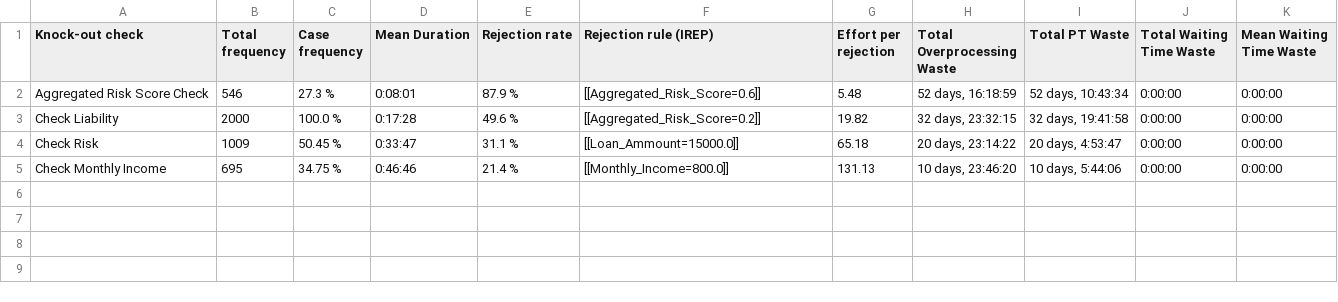
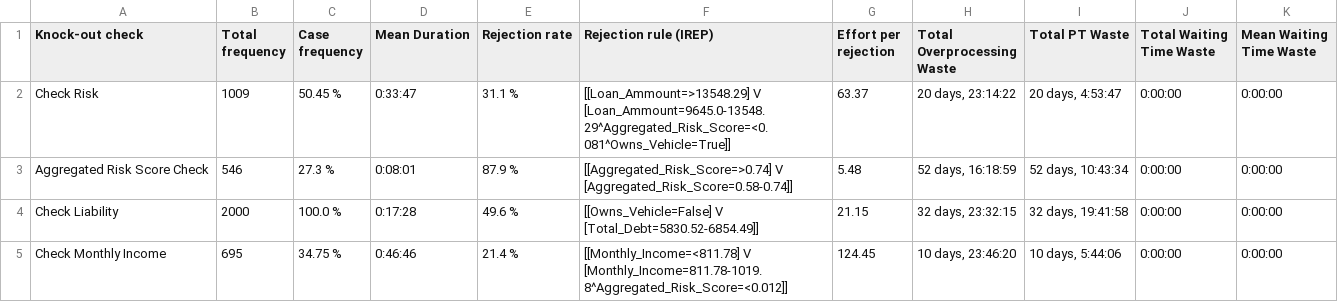
Before and after one commit to AutomatedProcessImprovement/knockouts-optimization, a CSV file: knockout_ios/outputs/synthetic_example_ko_order_io_advanced_ko_analysis_report.csv, drawn as a sheet.

```diff
--- a/knockout_ios/outputs/synthetic_example_ko_order_io_advanced_ko_analysis_report.csv
+++ b/knockout_ios/outputs/synthetic_example_ko_order_io_advanced_ko_analysis_report.csv
@@ -1,5 +1,5 @@
 Knock-out check,Total frequency,Case frequency,Mean Duration,Rejection rate,Rejection rule (IREP),Effort per rejection,Total Overprocessing Waste,Total PT Waste,Total Waiting Time Waste,Mean Waiting Time Waste
-Aggregated Risk Score Check,546,27.3 %,0:08:01,87.9 %,[[Aggregated_Risk_Score=0.6]],5.48,"52 days, 16:18:59","52 days, 10:43:34",0:00:00,0:00:00
-Check Liability,2000,100.0 %,0:17:28,49.6 %,[[Aggregated_Risk_Score=0.2]],19.82,"32 days, 23:32:15","32 days, 19:41:58",0:00:00,0:00:00
-Check Risk,1009,50.45 %,0:33:47,31.1 %,[[Loan_Ammount=15000.0]],65.18,"20 days, 23:14:22","20 days, 4:53:47",0:00:00,0:00:00
-Check Monthly Income,695,34.75 %,0:46:46,21.4 %,[[Monthly_Income=800.0]],131.13,"10 days, 23:46:20","10 days, 5:44:06",0:00:00,0:00:00
+Check Risk,1009,50.45 %,0:33:47,31.1 %,[[Loan_Ammount=>13548.29] V [Loan_Ammount=9645.0-13548.29^Aggregated_Risk_Score=<0.081^Owns_Vehicle=True]],63.37,"20 days, 23:14:22","20 days, 4:53:47",0:00:00,0:00:00
+Aggregated Risk Score Check,546,27.3 %,0:08:01,87.9 %,[[Aggregated_Risk_Score=>0.74] V [Aggregated_Risk_Score=0.58-0.74]],5.48,"52 days, 16:18:59","52 days, 10:43:34",0:00:00,0:00:00
+Check Liability,2000,100.0 %,0:17:28,49.6 %,[[Owns_Vehicle=False] V [Total_Debt=5830.52-6854.49]],21.15,"32 days, 23:32:15","32 days, 19:41:58",0:00:00,0:00:00
+Check Monthly Income,695,34.75 %,0:46:46,21.4 %,[[Monthly_Income=<811.78] V [Monthly_Income=811.78-1019.8^Aggregated_Risk_Score=<0.012]],124.45,"10 days, 23:46:20","10 days, 5:44:06",0:00:00,0:00:00
```
Also changed, not shown: 2 other files.
